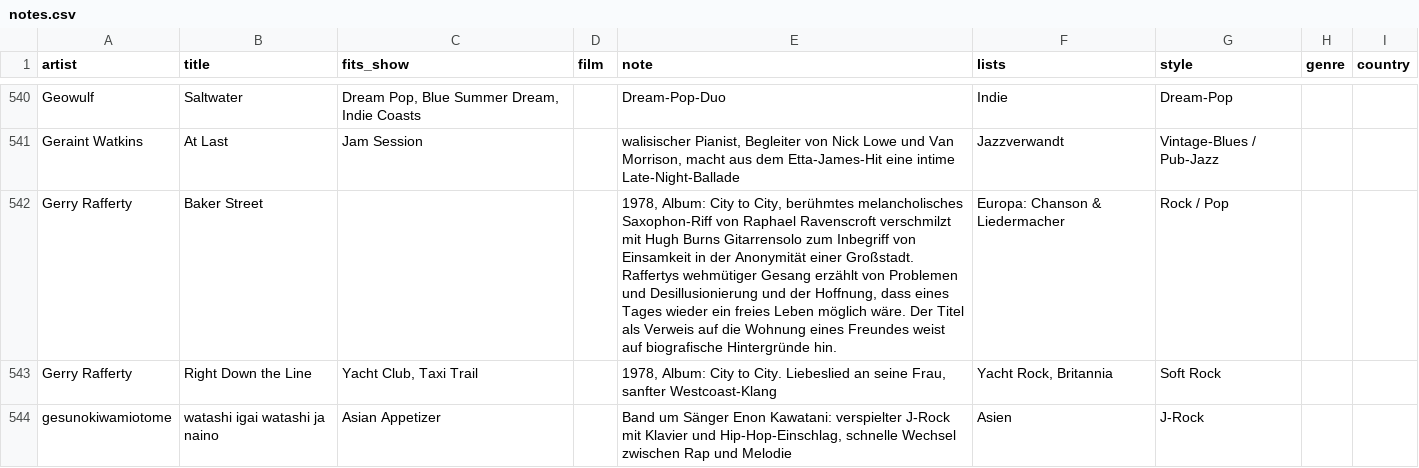
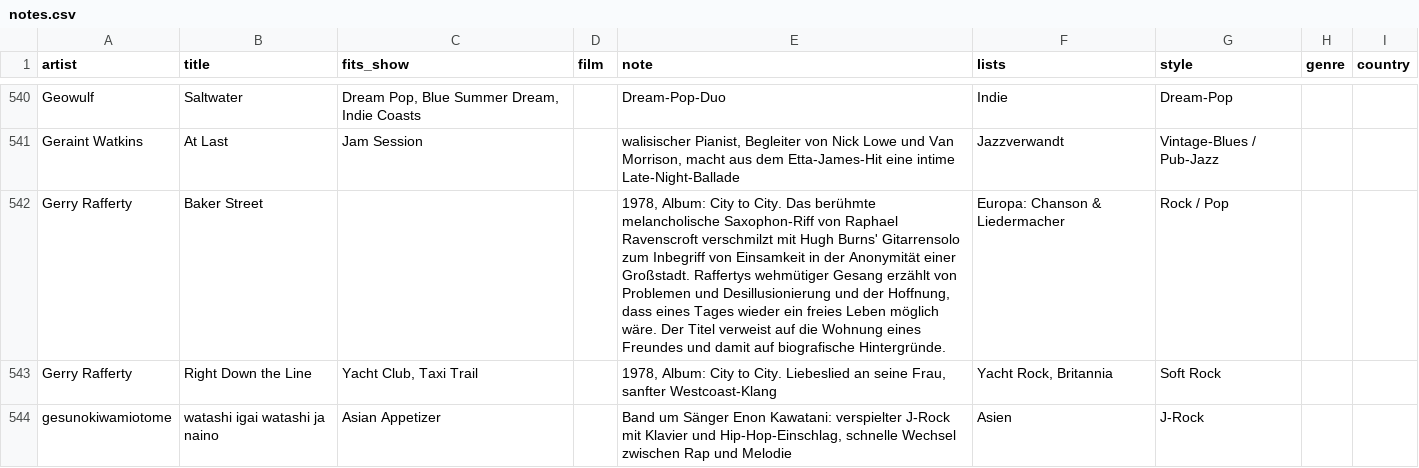
Before and after one commit to TF-Schedule/dj-claude-schedule, a CSV file: data/notes.csv, drawn as a sheet; only a part is shown, gaps mark what is left out.

Commit message:
Notiz Rafferty: Baker Street Interpunktion

```diff
--- a/data/notes.csv
+++ b/data/notes.csv
@@ -541,3 +541,3 @@ Geowulf,Saltwater,"Dream Pop, Blue Summer Dream, Indie Coasts",,Dream-Pop-Duo,In
 Geraint Watkins,At Last,Jam Session,,"walisischer Pianist, Begleiter von Nick Lowe und Van Morrison, macht aus dem Etta-James-Hit eine intime Late-Night-Ballade",Jazzverwandt,Vintage-Blues / Pub-Jazz,,
-Gerry Rafferty,Baker Street,,,"1978, Album: City to City, berühmtes melancholisches Saxophon-Riff von Raphael Ravenscroft verschmilzt mit Hugh Burns Gitarrensolo zum Inbegriff von Einsamkeit in der Anonymität einer Großstadt. Raffertys wehmütiger Gesang erzählt von Problemen und Desillusionierung und der Hoffnung, dass eines Tages wieder ein freies Leben möglich wäre. Der Titel als Verweis auf die Wohnung eines Freundes weist auf biografische Hintergründe hin.",Europa: Chanson & Liedermacher,Rock / Pop,,
+Gerry Rafferty,Baker Street,,,"1978, Album: City to City. Das berühmte melancholische Saxophon-Riff von Raphael Ravenscroft verschmilzt mit Hugh Burns' Gitarrensolo zum Inbegriff von Einsamkeit in der Anonymität einer Großstadt. Raffertys wehmütiger Gesang erzählt von Problemen und Desillusionierung und der Hoffnung, dass eines Tages wieder ein freies Leben möglich wäre. Der Titel verweist auf die Wohnung eines Freundes und damit auf biografische Hintergründe.",Europa: Chanson & Liedermacher,Rock / Pop,,
 Gerry Rafferty,Right Down the Line,"Yacht Club, Taxi Trail",,"1978, Album: City to City. Liebeslied an seine Frau, sanfter Westcoast-Klang","Yacht Rock, Britannia",Soft Rock,,
```
